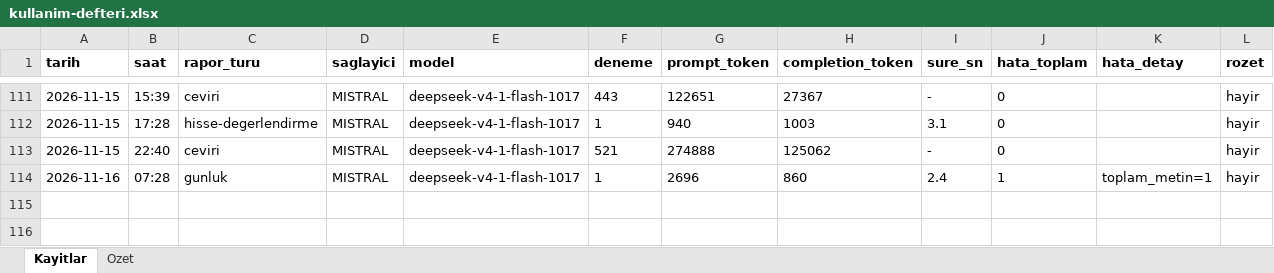
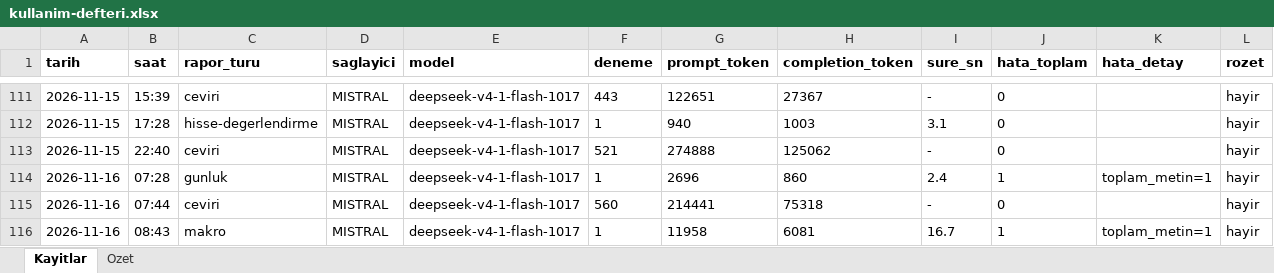
Before and after one commit to gunluk-raporlar/borsa-raporlari, an Excel workbook: data/kullanim-defteri.xlsx, sheet Kayitlar, drawn as a sheet; only a part is shown, gaps mark what is left out; values as stored, in another font and other column widths than the file's, no borders; rows hold the shown columns only; the diff names each change by its address in the sheet, - before the commit and + after, or states it on an @@ line.

Commit message:
Makroekonomik degerlendirme guncellemesi [CI Skip]

```diff
--- a/data/kullanim-defteri.xlsx (sheet Kayitlar)
+++ b/data/kullanim-defteri.xlsx (sheet Kayitlar)
+row 115: 2026-11-16 | 07:44 | ceviri | MISTRAL | deepseek-v4-1-flash-1017 | 560 | 214441 | 75318 | - | 0 |  | hayir
+row 116: 2026-11-16 | 08:43 | makro | MISTRAL | deepseek-v4-1-flash-1017 | 1 | 11958 | 6081 | 16.7 | 1 | toplam_metin=1 | hayir
```
Also changed, not shown: sheet Ozet, 8 other files.
